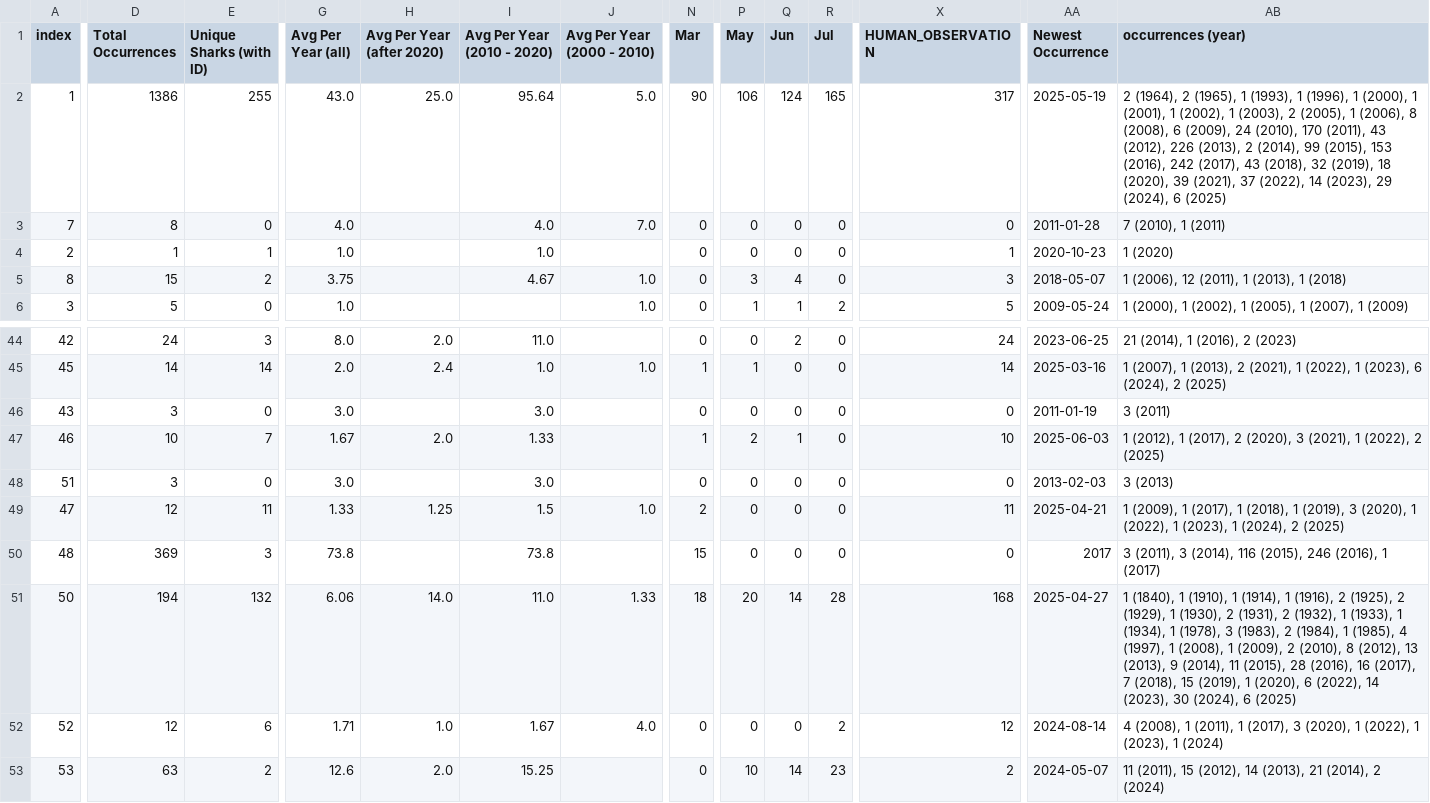
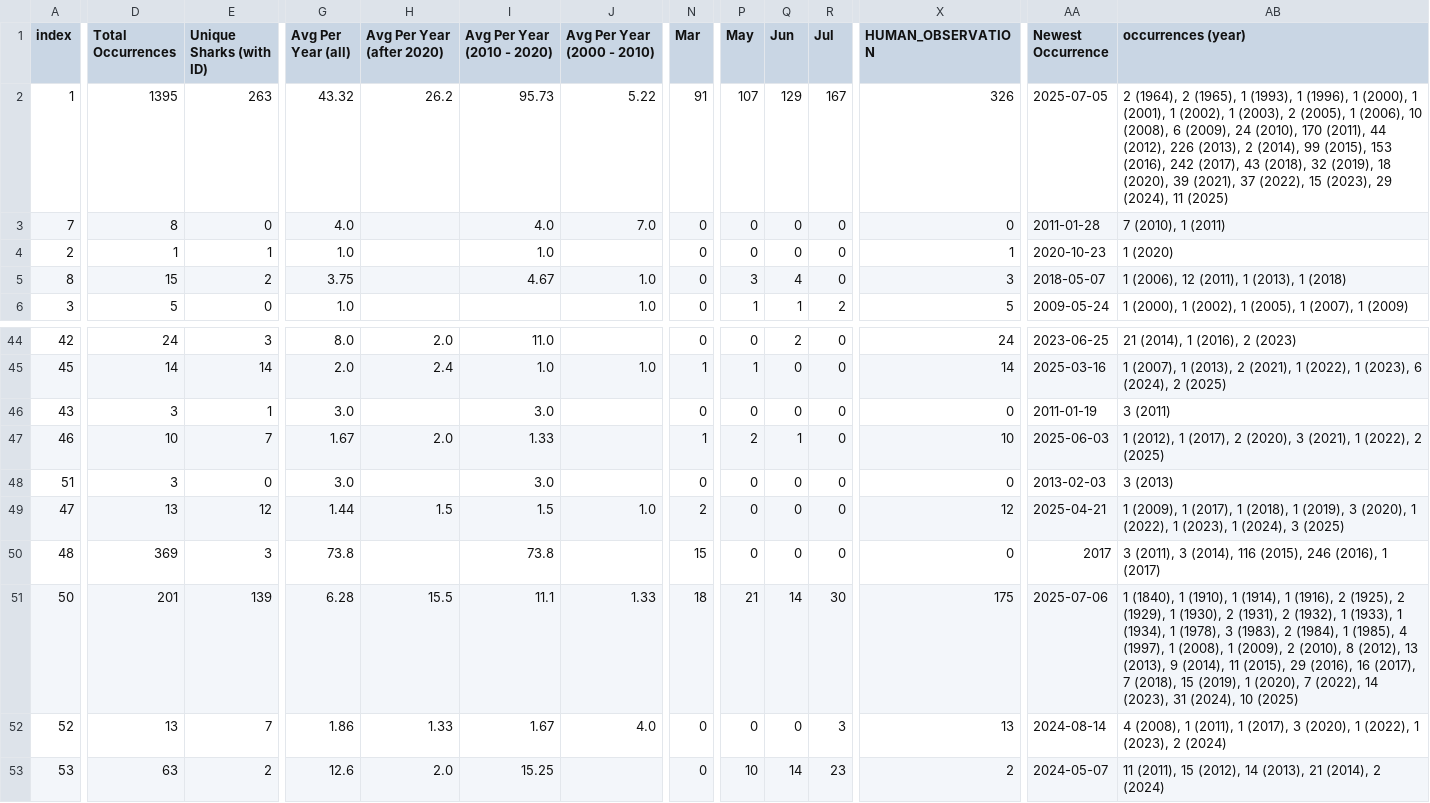
Before and after one commit to aadriien/whale-shark-site, a CSV file: outputs/gbif_country_stats.csv, drawn as a sheet; only a part is shown, gaps mark what is left out; the diff covers the shown part only; the diff names each change by its address in the sheet, - before the commit and + after, or states it on an @@ line.

```diff
--- a/outputs/gbif_country_stats.csv
+++ b/outputs/gbif_country_stats.csv
-D2 (Total Occurrences): 1386
+D2 (Total Occurrences): 1395
-E2 (Unique Sharks (with ID)): 255
+E2 (Unique Sharks (with ID)): 263
-G2 (Avg Per Year (all)): 43.0
+G2 (Avg Per Year (all)): 43.32
-H2 (Avg Per Year (after 2020)): 25.0
+H2 (Avg Per Year (after 2020)): 26.2
-I2 (Avg Per Year (2010 - 2020)): 95.64
+I2 (Avg Per Year (2010 - 2020)): 95.73
-J2 (Avg Per Year (2000 - 2010)): 5.0
+J2 (Avg Per Year (2000 - 2010)): 5.22
-N2 (Mar): 90
+N2 (Mar): 91
-P2 (May): 106
+P2 (May): 107
-Q2 (Jun): 124
+Q2 (Jun): 129
-R2 (Jul): 165
+R2 (Jul): 167
-X2 (HUMAN_OBSERVATION): 317
+X2 (HUMAN_OBSERVATION): 326
-AA2 (Newest Occurrence): 2025-05-19
+AA2 (Newest Occurrence): 2025-07-05
-AB2 (occurrences (year)): …1 (2006), 8 (2008), 6 (2009), 24 (2010), 170 (2011), 43 (2012), 226 (2013), 2 (2014), 99 (2015), 153 (2016), 242 (2017), 43 (2018), 32 (2019), 18 (2020), 39 (2021), 37 (2022), 14 (2023), 29 (2024), 6 (2025)
+AB2 (occurrences (year)): …1 (2006), 10 (2008), 6 (2009), 24 (2010), 170 (2011), 44 (2012), 226 (2013), 2 (2014), 99 (2015), 153 (2016), 242 (2017), 43 (2018), 32 (2019), 18 (2020), 39 (2021), 37 (2022), 15 (2023), 29 (2024), 11 (2025)
-E46 (Unique Sharks (with ID)): 0
+E46 (Unique Sharks (with ID)): 1
-D49 (Total Occurrences): 12
+D49 (Total Occurrences): 13
-E49 (Unique Sharks (with ID)): 11
+E49 (Unique Sharks (with ID)): 12
-G49 (Avg Per Year (all)): 1.33
+G49 (Avg Per Year (all)): 1.44
-H49 (Avg Per Year (after 2020)): 1.25
+H49 (Avg Per Year (after 2020)): 1.5
-X49 (HUMAN_OBSERVATION): 11
+X49 (HUMAN_OBSERVATION): 12
-AB49 (occurrences (year)): …1 (2024), 2 (2025)
+AB49 (occurrences (year)): …1 (2024), 3 (2025)
-D51 (Total Occurrences): 194
+D51 (Total Occurrences): 201
-E51 (Unique Sharks (with ID)): 132
+E51 (Unique Sharks (with ID)): 139
-G51 (Avg Per Year (all)): 6.06
+G51 (Avg Per Year (all)): 6.28
-H51 (Avg Per Year (after 2020)): 14.0
+H51 (Avg Per Year (after 2020)): 15.5
-I51 (Avg Per Year (2010 - 2020)): 11.0
+I51 (Avg Per Year (2010 - 2020)): 11.1
-P51 (May): 20
+P51 (May): 21
-R51 (Jul): 28
+R51 (Jul): 30
-X51 (HUMAN_OBSERVATION): 168
+X51 (HUMAN_OBSERVATION): 175
-AA51 (Newest Occurrence): 2025-04-27
+AA51 (Newest Occurrence): 2025-07-06
-AB51 (occurrences (year)): …11 (2015), 28 (2016), 16 (2017), 7 (2018), 15 (2019), 1 (2020), 6 (2022), 14 (2023), 30 (2024), 6 (2025)
+AB51 (occurrences (year)): …11 (2015), 29 (2016), 16 (2017), 7 (2018), 15 (2019), 1 (2020), 7 (2022), 14 (2023), 31 (2024), 10 (2025)
-D52 (Total Occurrences): 12
+D52 (Total Occurrences): 13
-E52 (Unique Sharks (with ID)): 6
+E52 (Unique Sharks (with ID)): 7
-G52 (Avg Per Year (all)): 1.71
+G52 (Avg Per Year (all)): 1.86
-H52 (Avg Per Year (after 2020)): 1.0
+H52 (Avg Per Year (after 2020)): 1.33
-R52 (Jul): 2
+R52 (Jul): 3
-X52 (HUMAN_OBSERVATION): 12
+X52 (HUMAN_OBSERVATION): 13
-AB52 (occurrences (year)): …1 (2023), 1 (2024)
+AB52 (occurrences (year)): …1 (2023), 2 (2024)
```
Also changed, not shown: 64 edited cells elsewhere in this file, outputs/gbif_calendar_stats.csv, outputs/gbif_continent_stats.csv, 4 other files.
